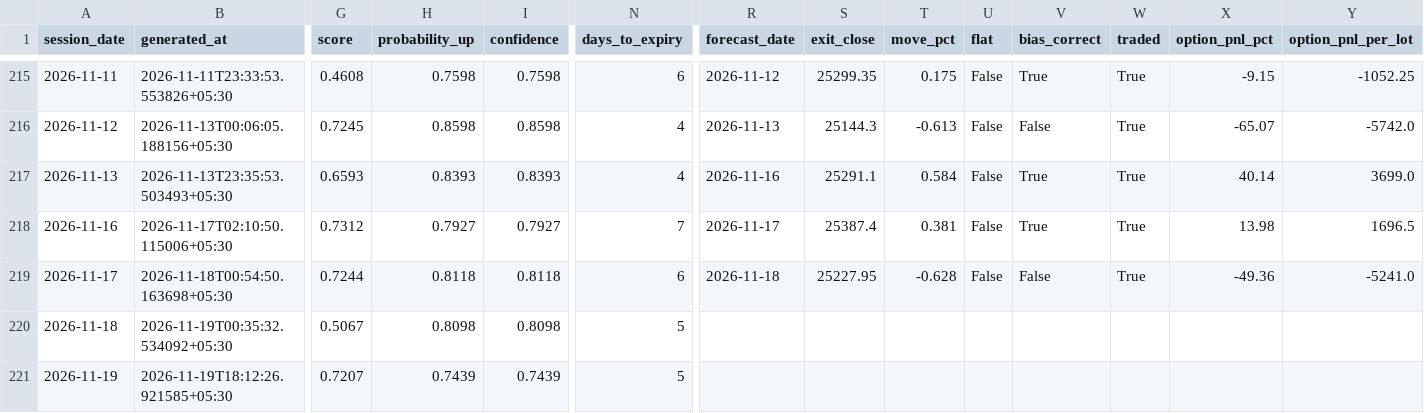
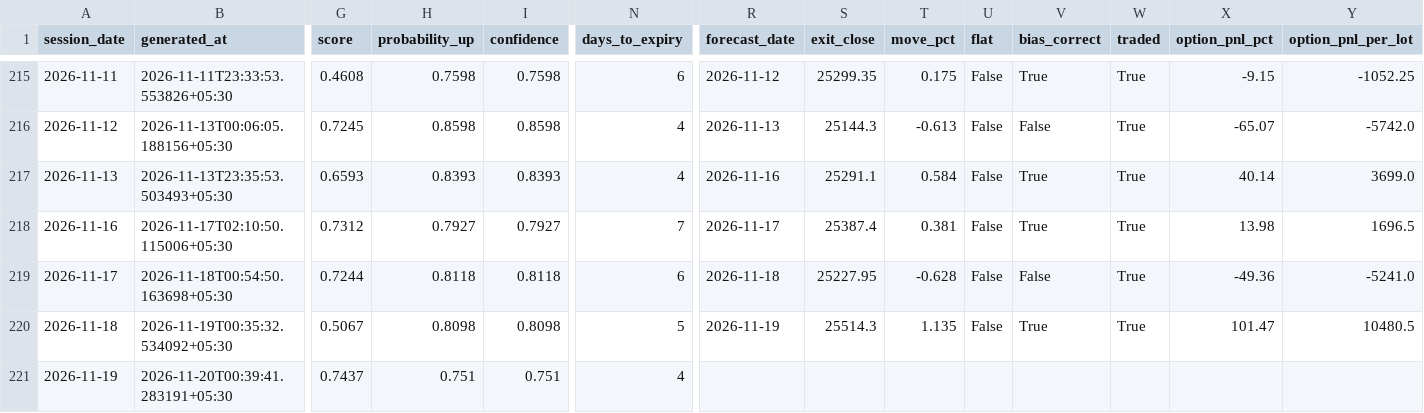
Before and after one commit to ramanauday1561/kite-mcp, a CSV file: docs/data/signals.csv, drawn as a sheet; only a part is shown, gaps mark what is left out; the diff covers the shown part only; the diff names each change by its address in the sheet, - before the commit and + after, or states it on an @@ line.

```diff
--- a/docs/data/signals.csv
+++ b/docs/data/signals.csv
-R220 (forecast_date): (empty)
+R220 (forecast_date): 2026-11-19
-S220 (exit_close): (empty)
+S220 (exit_close): 25514.3
-T220 (move_pct): (empty)
+T220 (move_pct): 1.135
-U220 (flat): (empty)
+U220 (flat): False
-V220 (bias_correct): (empty)
+V220 (bias_correct): True
-W220 (traded): (empty)
+W220 (traded): True
-X220 (option_pnl_pct): (empty)
+X220 (option_pnl_pct): 101.47
-Y220 (option_pnl_per_lot): (empty)
+Y220 (option_pnl_per_lot): 10480.5
-B221 (generated_at): 2026-11-19T18:12:26.921585+05:30
+B221 (generated_at): 2026-11-20T00:39:41.283191+05:30
-G221 (score): 0.7207
+G221 (score): 0.7437
-H221 (probability_up): 0.7439
+H221 (probability_up): 0.751
-I221 (confidence): 0.7439
+I221 (confidence): 0.751
-N221 (days_to_expiry): 5
+N221 (days_to_expiry): 4
```
Also changed, not shown: 3 edited cells elsewhere in this file, 8 other files.
